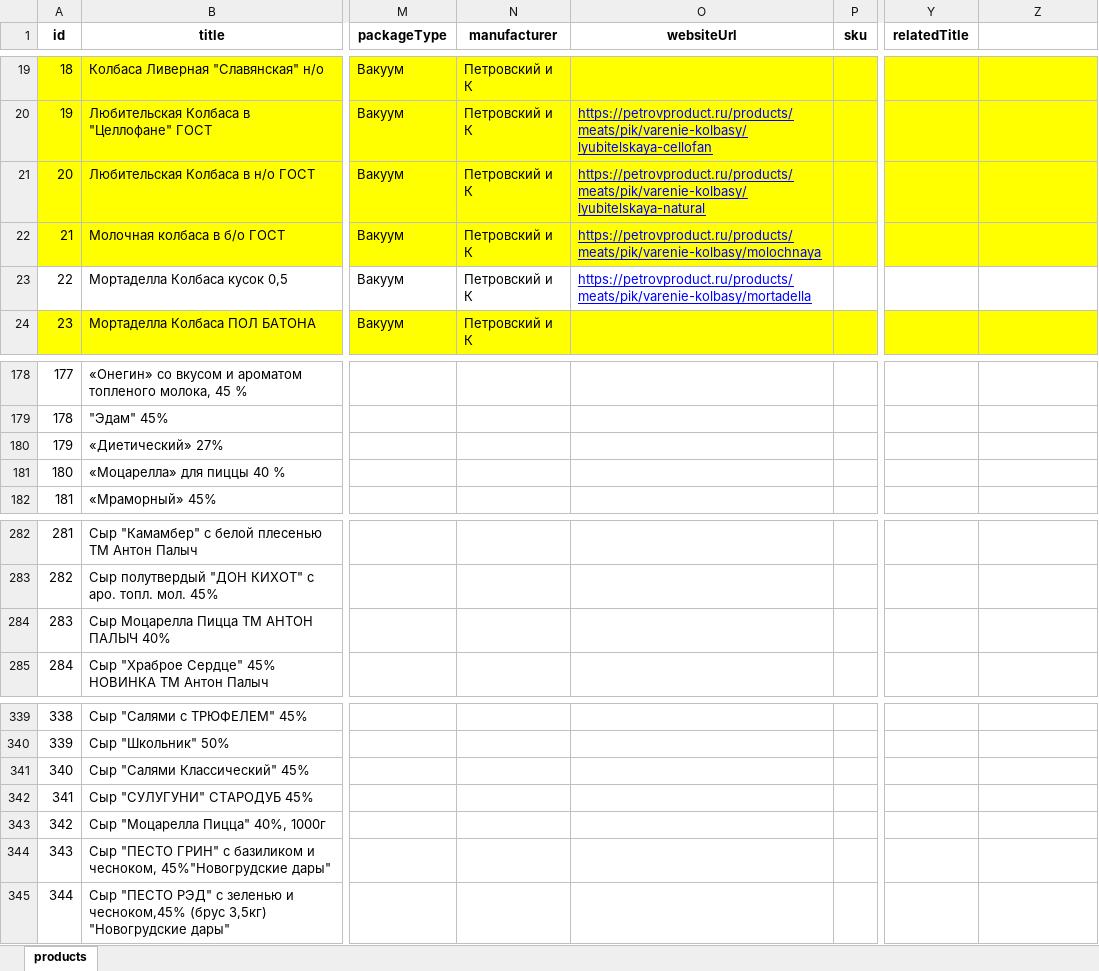
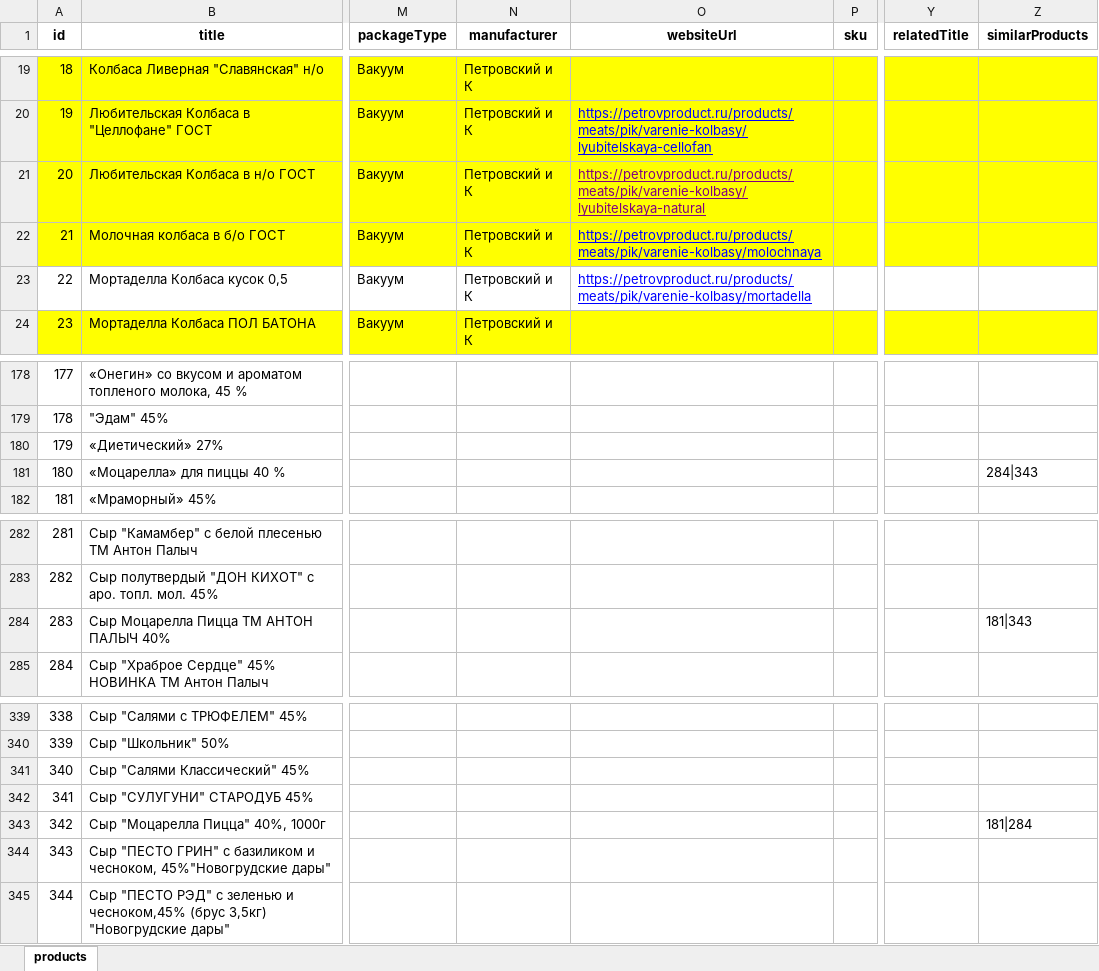
Before and after one commit to rafaelinka/petrov-product-miniapp, an Excel workbook: storage/products.xlsx, sheet products, drawn as a sheet; only a part is shown, gaps mark what is left out; values as stored, in another font and other column widths than the file's, no borders; the diff names each change by its address in the sheet, - before the commit and + after, or states it on an @@ line.

```diff
--- a/storage/products.xlsx (sheet products)
+++ b/storage/products.xlsx (sheet products)
-Z1: (empty)
+Z1: similarProducts
-O21 text colour: #0000FF
+O21 text colour: #800080
-Z181 (similarProducts): (empty)
+Z181 (similarProducts): 284|343
-Z284 (similarProducts): (empty)
+Z284 (similarProducts): 181|343
-Z343 (similarProducts): (empty)
+Z343 (similarProducts): 181|284
```
Also changed, not shown: 4 other files.
